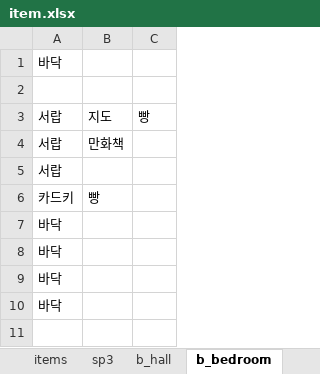
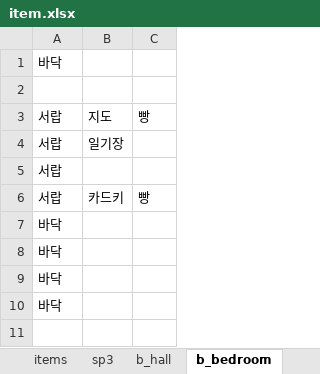
Before and after one commit to jaden3757/Codeplay, an Excel workbook: Demo/item.xlsx, sheet b_bedroom, drawn as a sheet; only a part is shown; values as stored, in another font and other column widths than the file's, no borders; removed rows and columns are numbered as before the commit, all else as after; the diff names each change by its address in the sheet, - before the commit and + after, or states it on an @@ line.

```diff
--- a/Demo/item.xlsx (sheet b_bedroom)
+++ b/Demo/item.xlsx (sheet b_bedroom)
-B4: 만화책
+B4: 일기장
-row 6: 카드키 | 빵
+row 6: 서랍 | 카드키 | 빵
```
Also changed, not shown: sheet items, 18 other files.
